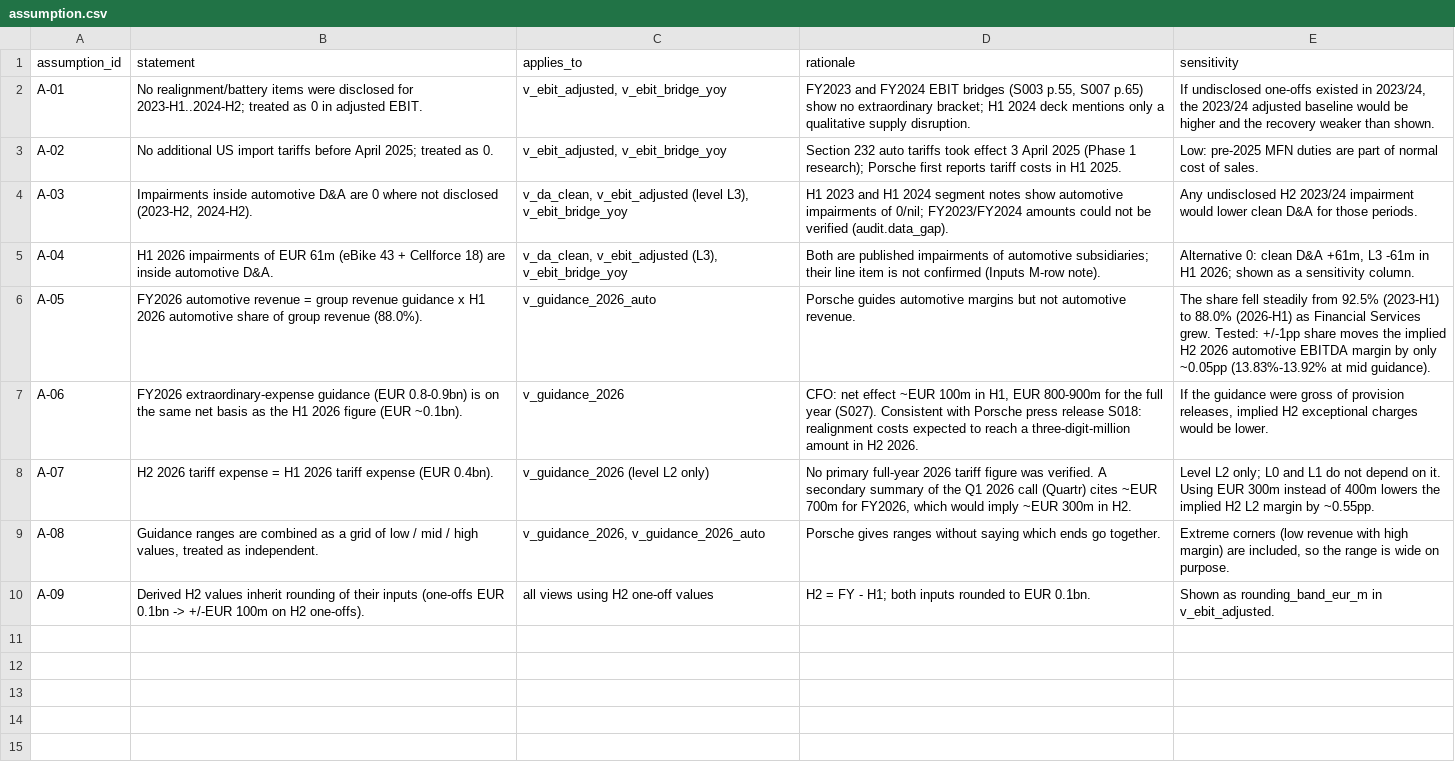
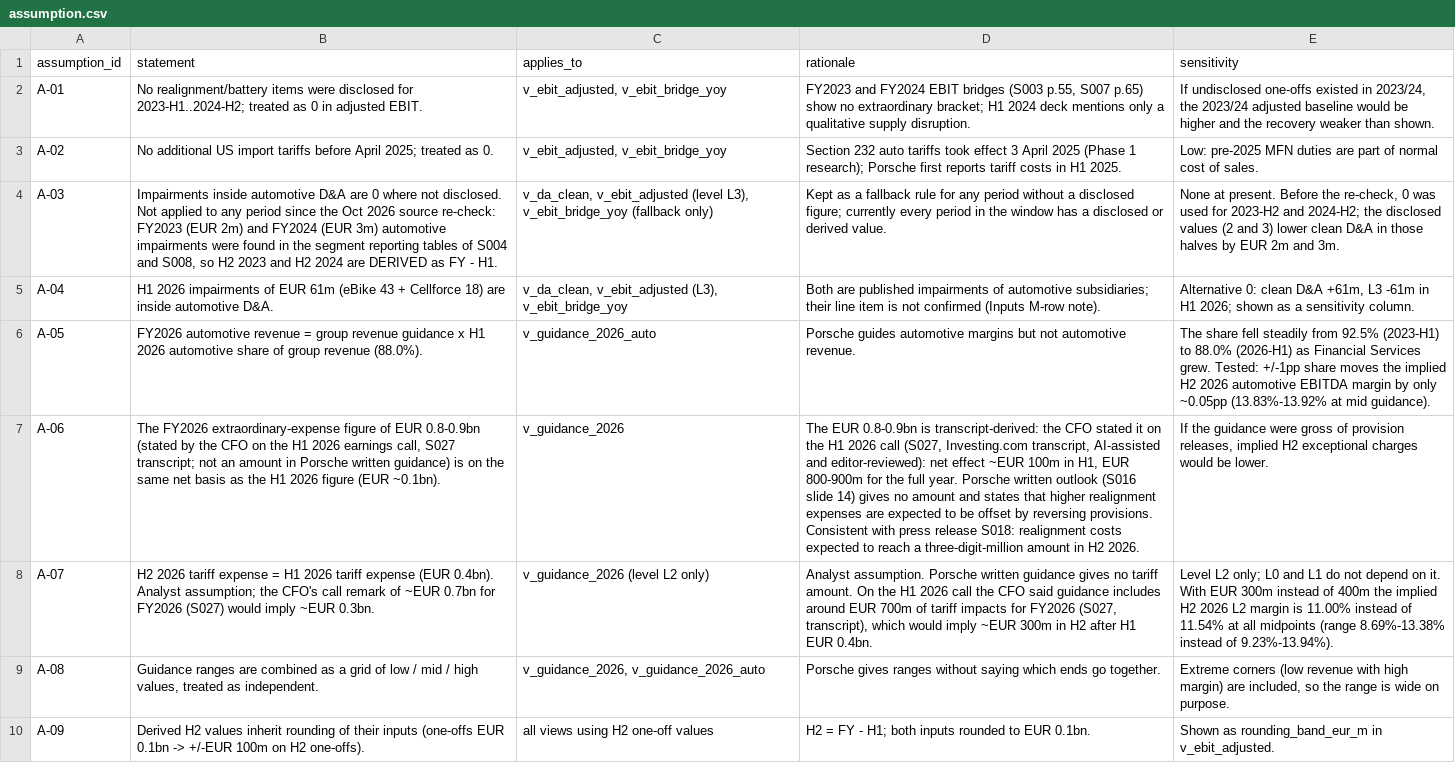
Before and after one commit to vigneshwari2408/porsche-margin-recovery, a CSV file: data/excel_import/assumption.csv, drawn as a sheet; the diff names each change by its address in the sheet, - before the commit and + after, or states it on an @@ line.

```diff
--- a/data/excel_import/assumption.csv
+++ b/data/excel_import/assumption.csv
-B4 (statement): …where not disclosed (2023-H2, 2024-H2).
+B4 (statement): …where not disclosed. Not applied to any period since the Oct 2026 source re-check: FY2023 (EUR 2m) and FY2024 (EUR 3m) automotive impairments were found in the segment reporting tables of S004 and S008, so H2 2023 and H2 2024 are DERIVED as FY - H1.
-C4 (applies_to): …L3), v_ebit_bridge_yoy
+C4 (applies_to): …L3), v_ebit_bridge_yoy (fallback only)
-D4 (rationale): H1 2023 and H1 2024 segment notes show automotive impairments of 0/nil; FY2023/FY2024 amounts could not be verified (audit.data_gap).
+D4 (rationale): Kept as a fallback rule for any period without a disclosed figure; currently every period in the window has a disclosed or derived value.
-E4 (sensitivity): Any undisclosed H2 2023/24 impairment would lower clean D&A for those periods.
+E4 (sensitivity): None at present. Before the re-check, 0 was used for 2023-H2 and 2024-H2; the disclosed values (2 and 3) lower clean D&A in those halves by EUR 2m and 3m.
-B7 (statement): FY2026 extraordinary-expense guidance (EUR 0.8-0.9bn) is on…
+B7 (statement): The FY2026 extraordinary-expense figure of EUR 0.8-0.9bn (stated by the CFO on the H1 2026 earnings call, S027 transcript; not an amount in Porsche written guidance) is on…
-D7 (rationale): CFO: net effect ~EUR 100m in H1, EUR 800-900m for the full year (S027). Consistent with Porsche press release…
+D7 (rationale): The EUR 0.8-0.9bn is transcript-derived: the CFO stated it on the H1 2026 call (S027, Investing.com transcript, AI-assisted and editor-reviewed): net effect ~EUR 100m in H1, EUR 800-900m for the full year. Porsche written outlook (S016 slide 14) gives no amount and states that higher realignment expenses are expected to be offset by reversing provisions. Consistent with press release…
-B8 (statement): …(EUR 0.4bn).
+B8 (statement): …(EUR 0.4bn). Analyst assumption; the CFO's call remark of ~EUR 0.7bn for FY2026 (S027) would imply ~EUR 0.3bn.
-D8 (rationale): No primary full-year 2026 tariff figure was verified. A secondary summary of the Q1 2026 call (Quartr) cites ~EUR 700m for FY2026, which would imply ~EUR 300m in H2.
+D8 (rationale): Analyst assumption. Porsche written guidance gives no tariff amount. On the H1 2026 call the CFO said guidance includes around EUR 700m of tariff impacts for FY2026 (S027, transcript), which would imply ~EUR 300m in H2 after H1 EUR 0.4bn.
-E8 (sensitivity): …on it. Using EUR 300m instead of 400m lowers the implied H2 L2 margin by ~0.55pp.
+E8 (sensitivity): …on it. With EUR 300m instead of 400m the implied H2 2026 L2 margin is 11.00% instead of 11.54% at all midpoints (range 8.69%-13.38% instead of 9.23%-13.94%).
```
Also changed, not shown: data/powerbi/Assumption.csv, data/sql_outputs/assumptions.csv, 27 other files.
